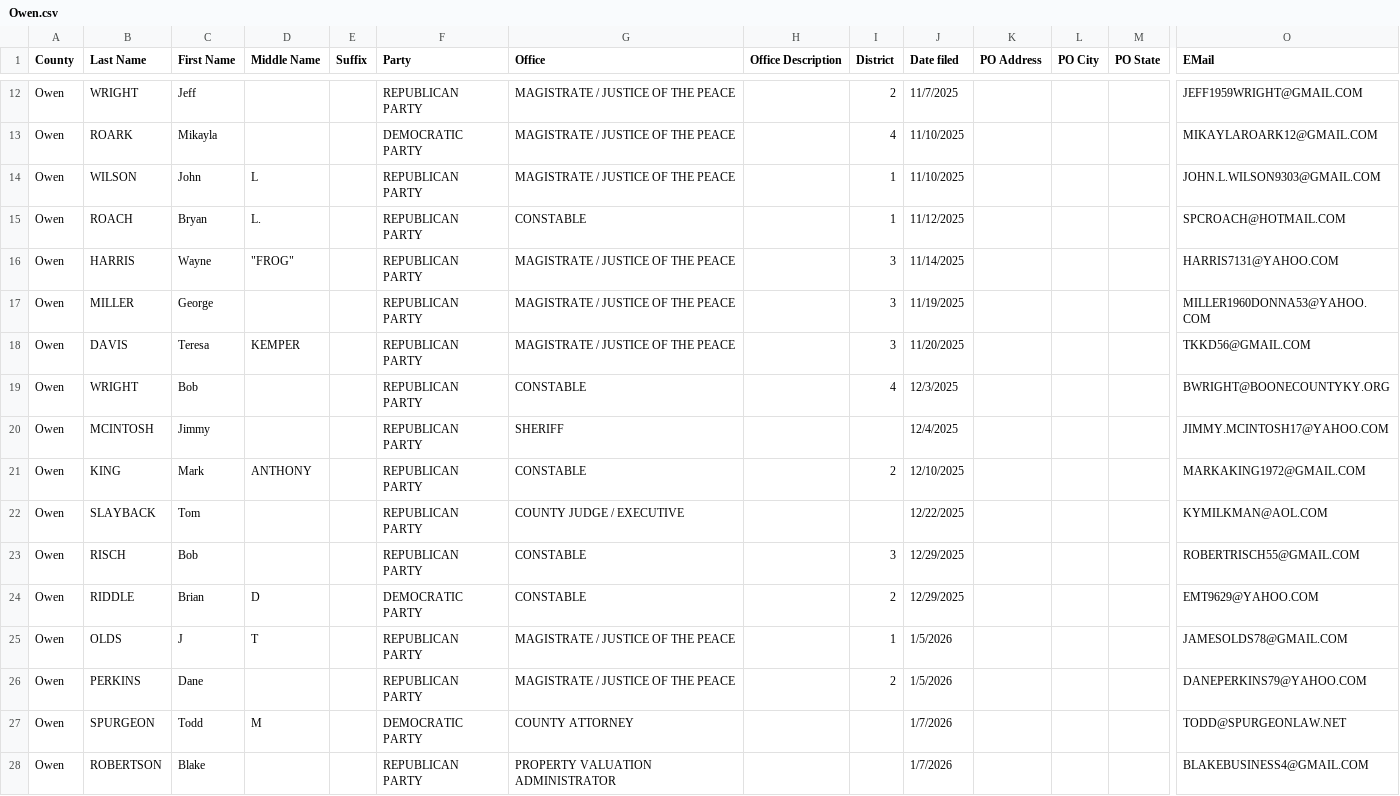
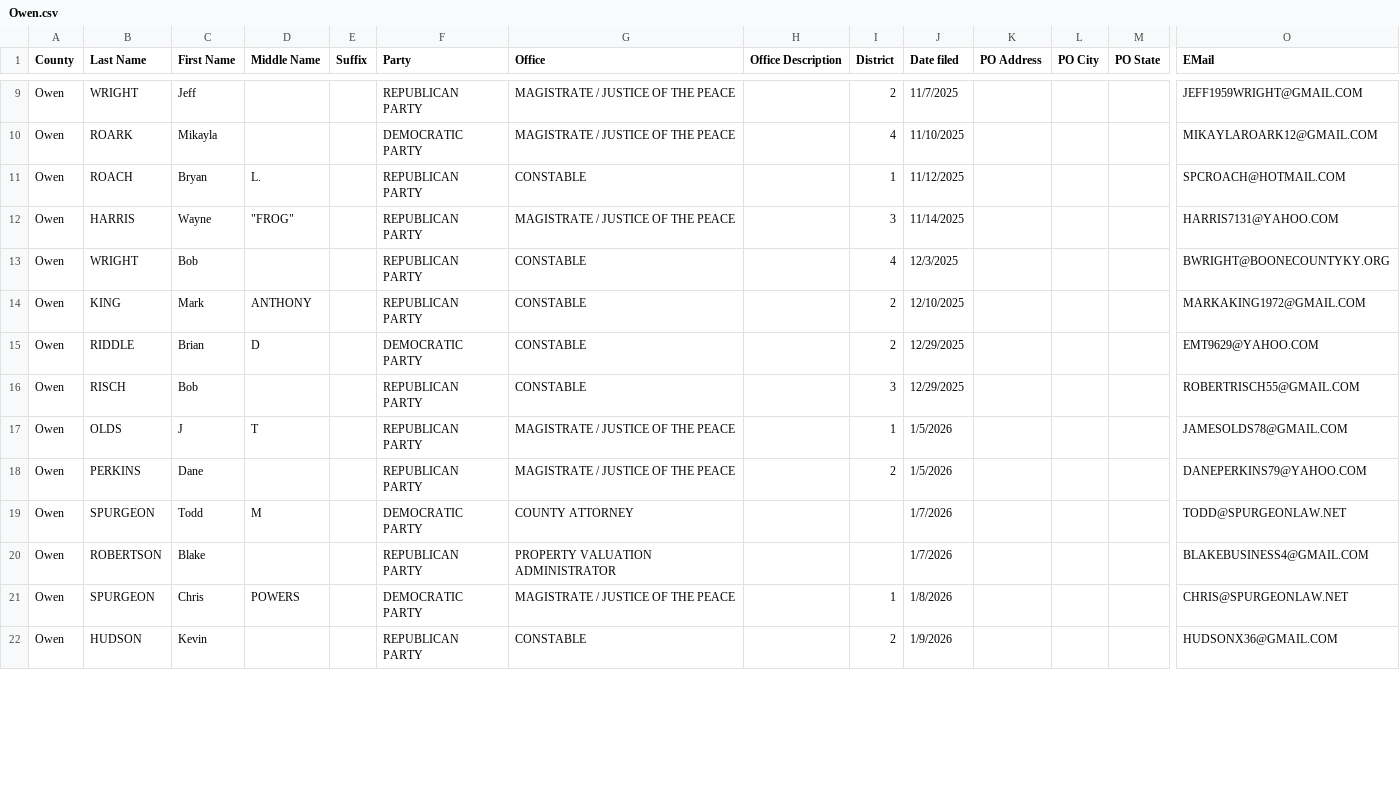
Before and after one commit to SMLLC-Dev/county-candidate-filings, a CSV file: counties/Owen.csv, drawn as a sheet; only a part is shown, gaps mark what is left out; the shorter side is filled out with more unchanged rows; removed rows and columns are numbered as before the commit, all else as after; rows hold the shown columns only; the diff covers the shown part only; the diff names each change by its address in the sheet, - before the commit and + after, or states it on an @@ line.

```diff
--- a/counties/Owen.csv
+++ b/counties/Owen.csv
-row 14: Owen | WILSON | John | L |  | REPUBLICAN PARTY | MAGISTRATE / JUSTICE OF THE PEACE |  | 1 | 11/10/2025 |  |  |  | JOHN.L.WILSON9303@GMAIL.COM
-row 17: Owen | MILLER | George |  |  | REPUBLICAN PARTY | MAGISTRATE / JUSTICE OF THE PEACE |  | 3 | 11/19/2025 |  |  |  | MILLER1960DONNA53@YAHOO.COM
-row 18: Owen | DAVIS | Teresa | KEMPER |  | REPUBLICAN PARTY | MAGISTRATE / JUSTICE OF THE PEACE |  | 3 | 11/20/2025 |  |  |  | TKKD56@GMAIL.COM
-row 20: Owen | MCINTOSH | Jimmy |  |  | REPUBLICAN PARTY | SHERIFF |  |  | 12/4/2025 |  |  |  | JIMMY.MCINTOSH17@YAHOO.COM
-row 22: Owen | SLAYBACK | Tom |  |  | REPUBLICAN PARTY | COUNTY JUDGE / EXECUTIVE |  |  | 12/22/2025 |  |  |  | KYMILKMAN@AOL.COM
@@ row 24 moved to row 15: Owen @@
```
Also changed, not shown: 12 added rows, 4 removed rows, 3 moved rows and 6 edited cells elsewhere in this file.
